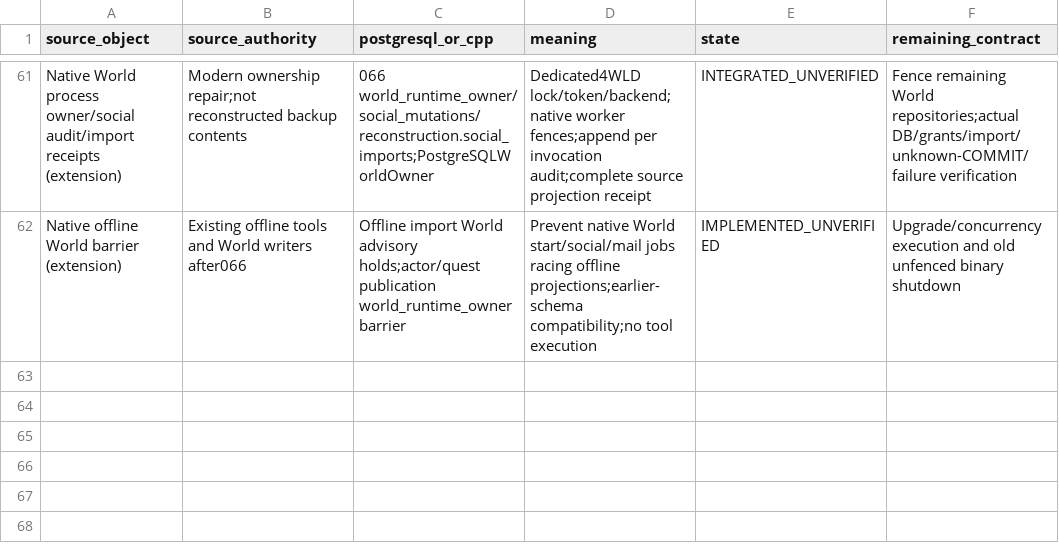
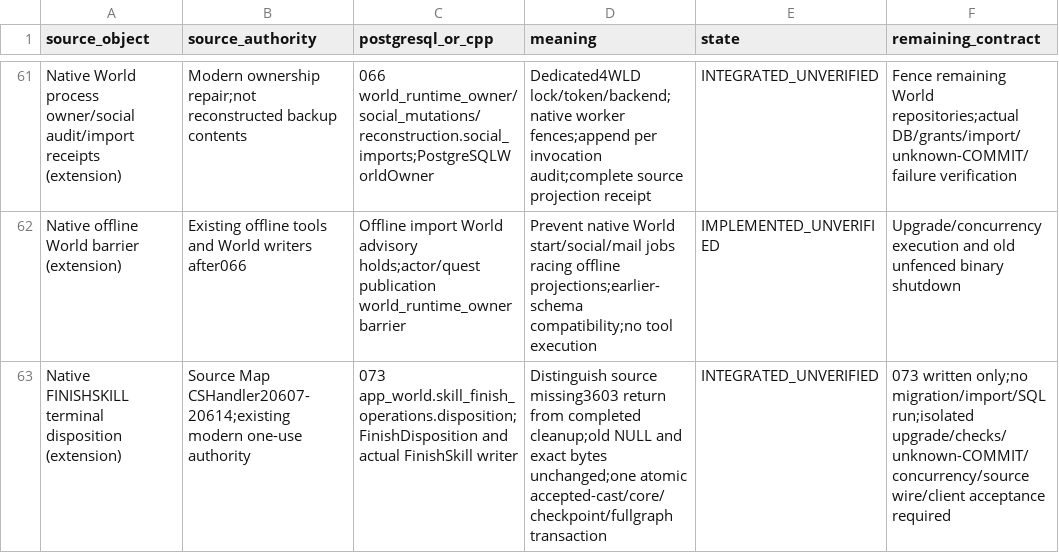
Before and after one commit to t-vanek/4story-source, a CSV file: _rewrite/docs/modernization/postgresql-object-map.csv, drawn as a sheet; only a part is shown, gaps mark what is left out.

```diff
--- a/_rewrite/docs/modernization/postgresql-object-map.csv
+++ b/_rewrite/docs/modernization/postgresql-object-map.csv
@@ -62 +62,2 @@ Native World process owner/social audit/import receipts (extension),Modern owner
 Native offline World barrier (extension),Existing offline tools and World writers after066,Offline import World advisory holds;actor/quest publication world_runtime_owner barrier,Prevent native World start/social/mail jobs racing offline projections;earlier-schema compatibility;no tool execution,IMPLEMENTED_UNVERIFIED,Upgrade/concurrency execution and old unfenced binary shutdown
+Native FINISHSKILL terminal disposition (extension),Source Map CSHandler20607-20614;existing modern one-use authority,073 app_world.skill_finish_operations.disposition;FinishDisposition and actual FinishSkill writer,Distinguish source missing3603 return from completed cleanup;old NULL and exact bytes unchanged;one atomic accepted-cast/core/checkpoint/fullgraph transaction,INTEGRATED_UNVERIFIED,073 written only;no migration/import/SQL run;isolated upgrade/checks/unknown-COMMIT/concurrency/source wire/client acceptance required
```
Also changed, not shown: _rewrite/docs/modernization/legacy-modern-coverage.csv, 14 other files.
